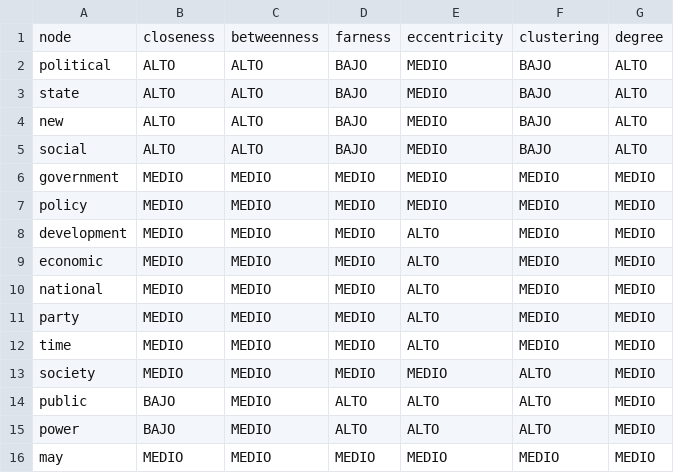
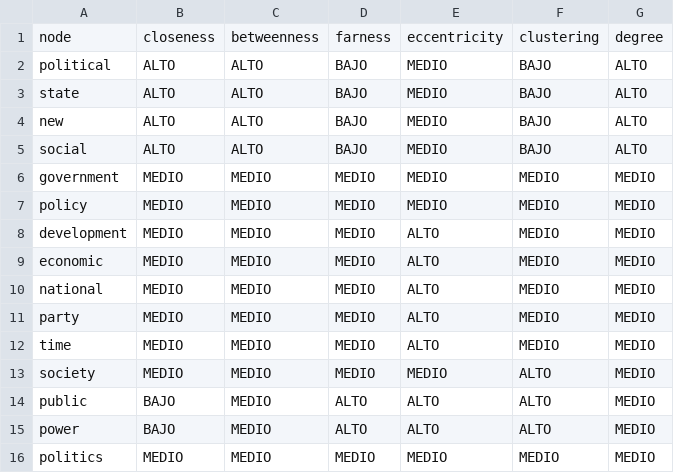
Before and after one commit to suribe06/formal-concept-analysis, a CSV file: lattice_data_2.csv, drawn as a sheet.

Commit message:
update lattice data

```diff
--- a/lattice_data_2.csv
+++ b/lattice_data_2.csv
@@ -15,2 +15,2 @@ public,BAJO,MEDIO,ALTO,ALTO,ALTO,MEDIO
 power,BAJO,MEDIO,ALTO,ALTO,ALTO,MEDIO
-may,MEDIO,MEDIO,MEDIO,MEDIO,MEDIO,MEDIO
+politics,MEDIO,MEDIO,MEDIO,MEDIO,MEDIO,MEDIO
```
Also changed, not shown: 10 other files.
